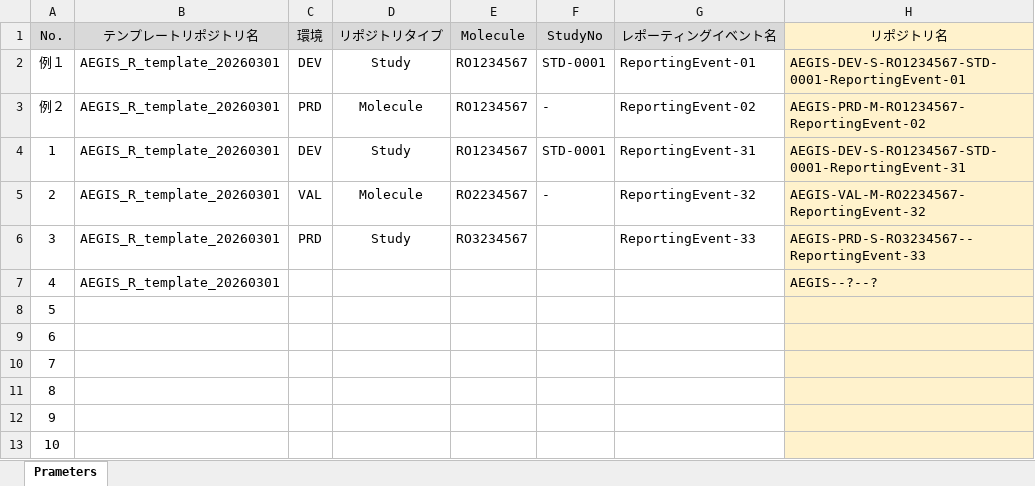
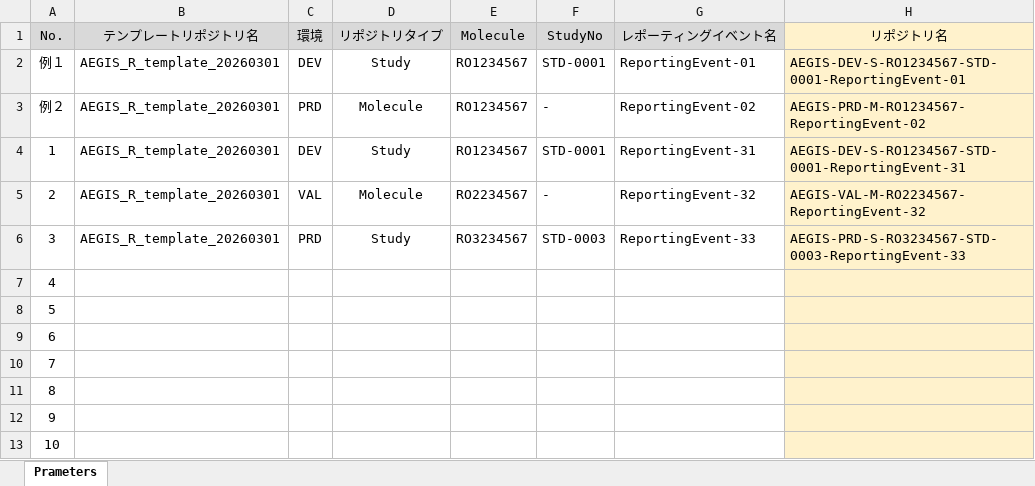
Before and after one commit to JWTestJW/R_Repo_Factory_202603, an Excel workbook: NewRepoInfo.xlsx, sheet Prameters, drawn as a sheet; values as stored, in another font and other column widths than the file's, no borders; the diff names each change by its address in the sheet, - before the commit and + after, or states it on an @@ line.

Commit message:
update

```diff
--- a/NewRepoInfo.xlsx (sheet Prameters)
+++ b/NewRepoInfo.xlsx (sheet Prameters)
-F6 (StudyNo): (empty)
+F6 (StudyNo): STD-0003
-H6 (リポジトリ名): AEGIS-PRD-S-RO3234567--ReportingEvent-33
+H6 (リポジトリ名): AEGIS-PRD-S-RO3234567-STD-0003-ReportingEvent-33
-B7 (テンプレートリポジトリ名): AEGIS_R_template_20260301
+B7 (テンプレートリポジトリ名): (empty)
-H7 (リポジトリ名): AEGIS--?--?
+H7 (リポジトリ名): (empty)
```
